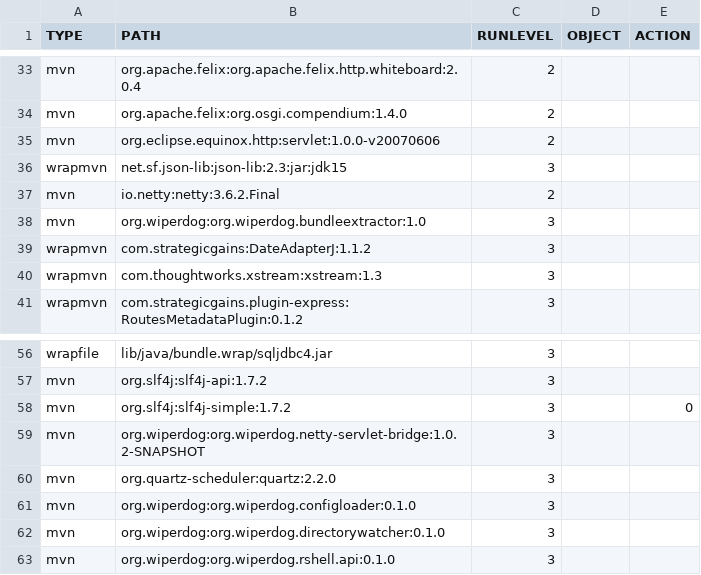
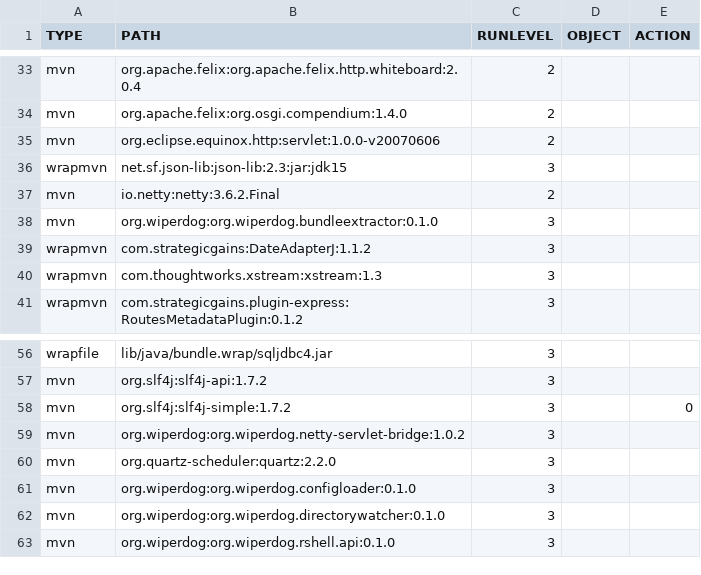
Before and after one commit to wiperdog/wiperdog, a CSV file: etc/ListBundle.csv, drawn as a sheet; only a part is shown, gaps mark what is left out.

Commit message:
update version of bundleextractor and netty

```diff
--- a/etc/ListBundle.csv
+++ b/etc/ListBundle.csv
@@ -37,3 +37,3 @@ wrapmvn,net.sf.json-lib:json-lib:2.3:jar:jdk15,3,,
 mvn,io.netty:netty:3.6.2.Final,2,,
-mvn,org.wiperdog:org.wiperdog.bundleextractor:1.0,3,,
+mvn,org.wiperdog:org.wiperdog.bundleextractor:0.1.0,3,,
 wrapmvn,com.strategicgains:DateAdapterJ:1.1.2,3,,
@@ -58,3 +58,3 @@ mvn,org.slf4j:slf4j-api:1.7.2,3,,
 mvn,org.slf4j:slf4j-simple:1.7.2,3,,0
-mvn,org.wiperdog:org.wiperdog.netty-servlet-bridge:1.0.2-SNAPSHOT,3,,
+mvn,org.wiperdog:org.wiperdog.netty-servlet-bridge:1.0.2,3,,
 mvn,org.quartz-scheduler:quartz:2.2.0,3,,
```
